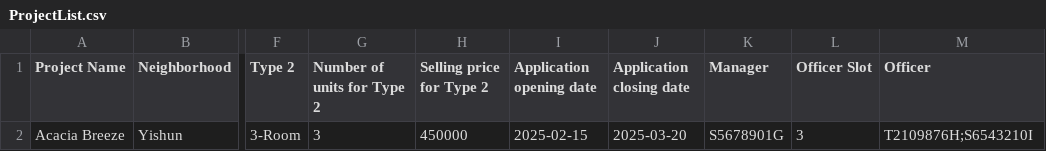
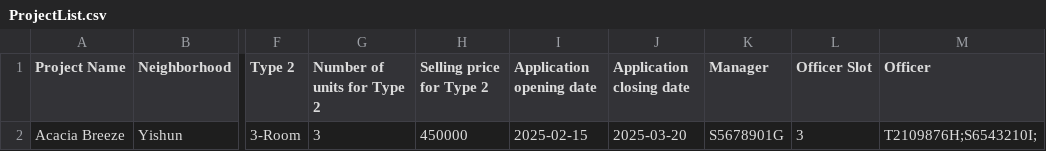
Before and after one commit to ultimatemeong/sc2002-bto-project, a CSV file: src/Data/ProjectList.csv, drawn as a sheet; only a part is shown, gaps mark what is left out; the diff names each change by its address in the sheet, - before the commit and + after, or states it on an @@ line.

```diff
--- a/src/Data/ProjectList.csv
+++ b/src/Data/ProjectList.csv
-M2 (Officer): T2109876H;S6543210I
+M2 (Officer): T2109876H;S6543210I;
```
Also changed, not shown: 15 other files.
